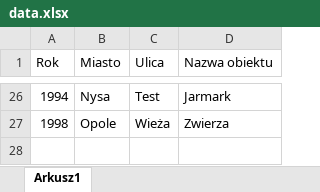
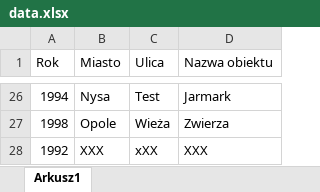
Before and after one commit to patryk-bejcer/Objects-from-XLS, an Excel workbook: storage/app/data.xlsx, sheet Arkusz1, drawn as a sheet; only a part is shown, gaps mark what is left out; values as stored, in another font and other column widths than the file's, no borders; the diff names each change by its address in the sheet, - before the commit and + after, or states it on an @@ line.

```diff
--- a/storage/app/data.xlsx (sheet Arkusz1)
+++ b/storage/app/data.xlsx (sheet Arkusz1)
+row 28: 1992 | XXX | xXX | XXX
```
Also changed, not shown: 5 other files.
